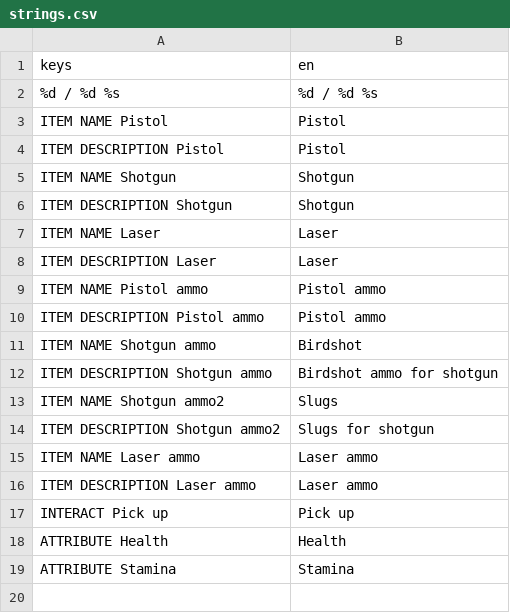
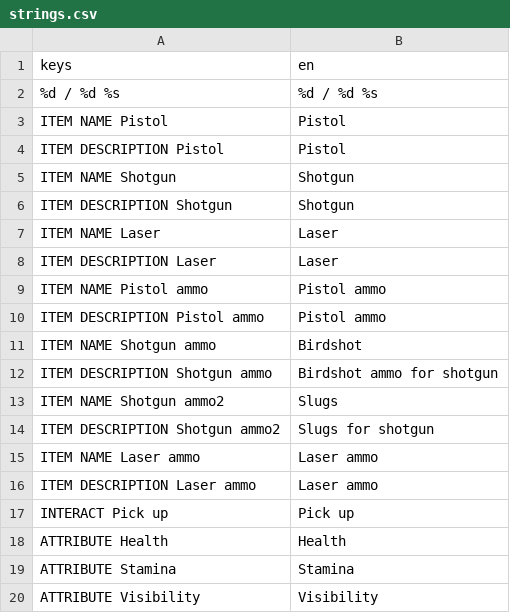
Before and after one commit to janisl/rpg-core, a CSV file: localization/strings.csv, drawn as a sheet.

Commit message:
Visibility attribute test.

```diff
--- a/localization/strings.csv
+++ b/localization/strings.csv
@@ -19 +19,2 @@ ATTRIBUTE Health,Health
 ATTRIBUTE Stamina,Stamina
+ATTRIBUTE Visibility,Visibility
```
Also changed, not shown: 2 other files.
